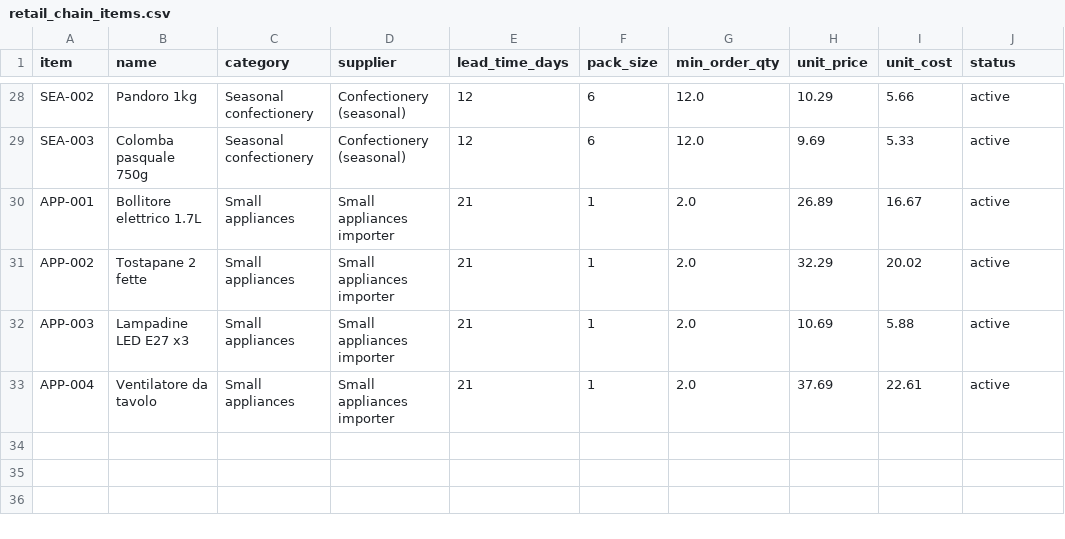
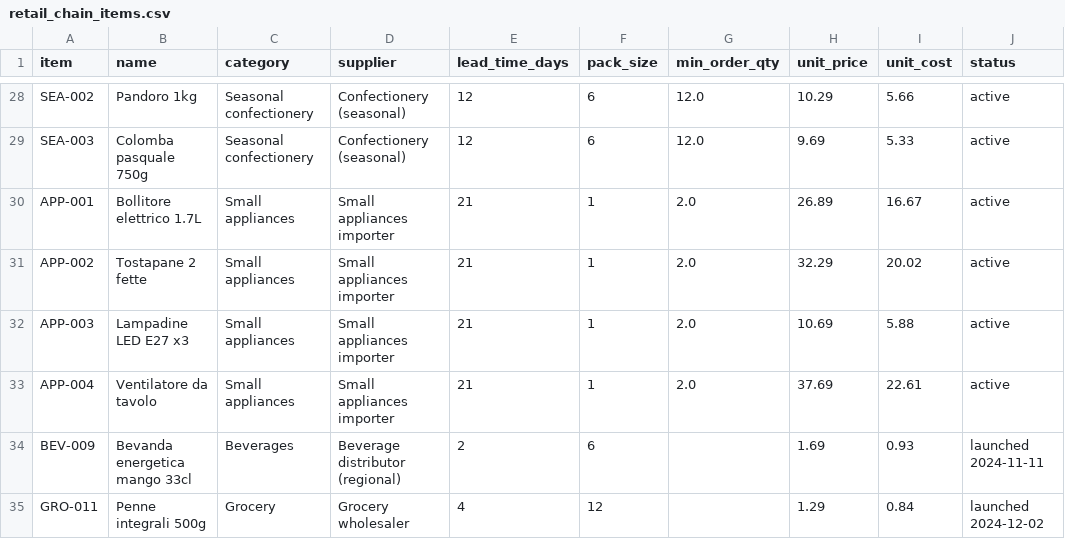
Before and after one commit to luca-g-pll/supply-chain-inventory-optimization, a CSV file: data/samples/retail_chain_items.csv, drawn as a sheet; only a part is shown, gaps mark what is left out; the diff names each change by its address in the sheet, - before the commit and + after, or states it on an @@ line.

```diff
--- a/data/samples/retail_chain_items.csv
+++ b/data/samples/retail_chain_items.csv
+row 34: BEV-009 | Bevanda energetica mango 33cl | Beverages | Beverage distributor (regional) | 2 | 6 |  | 1.69 | 0.93 | launched 2024-11-11
+row 35: GRO-011 | Penne integrali 500g | Grocery | Grocery wholesaler | 4 | 12 |  | 1.29 | 0.84 | launched 2024-12-02
```
Also changed, not shown: data/samples/stock_snapshot.csv, 21 other files.
